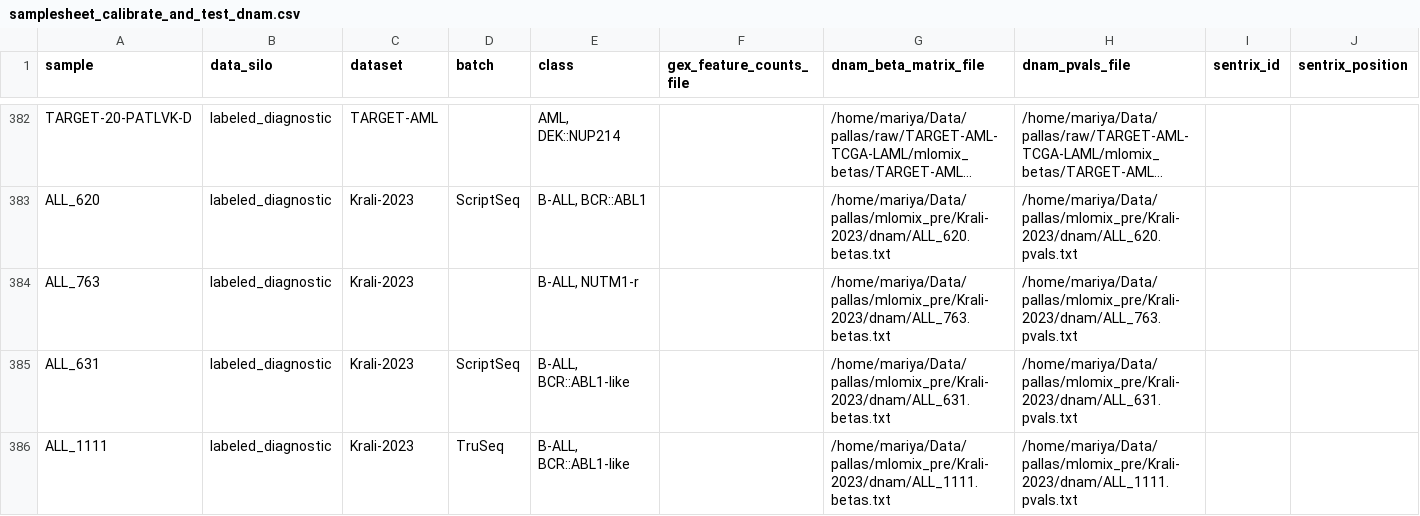
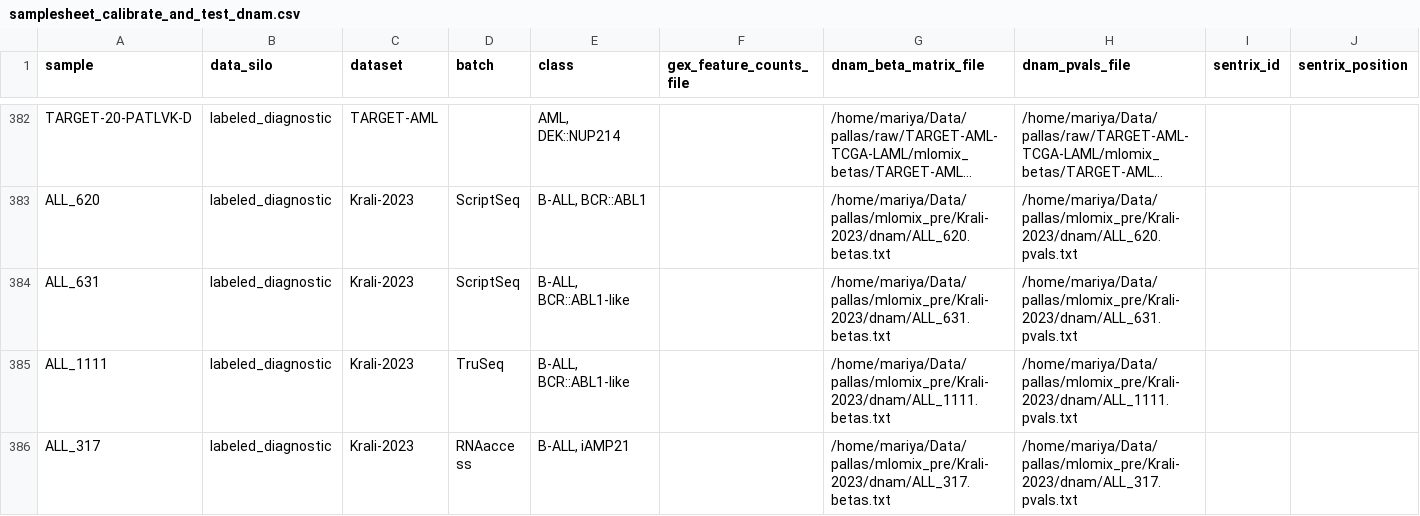
Before and after one commit to Molmed/pallas, a CSV file: preprocessing/mlomix_samplesheets/samplesheet_calibrate_and_test_dnam.csv, drawn as a sheet; only a part is shown, gaps mark what is left out; the shorter side is filled out with more unchanged rows; long unchanged cells end in …; rows hold the shown columns only; the diff names each change by its address in the sheet, - before the commit and + after, or states it on an @@ line.

```diff
--- a/preprocessing/mlomix_samplesheets/samplesheet_calibrate_and_test_dnam.csv
+++ b/preprocessing/mlomix_samplesheets/samplesheet_calibrate_and_test_dnam.csv
-row 384: ALL_763 | labeled_diagnostic | Krali-2023 |  | B-ALL, NUTM1-r |  | /home/mariya/Data/pallas/mlomix_pre/Krali-2023/dnam/ALL_763.betas.txt | /home/mariya/Data/pallas/mlomix_pre/Krali-2023/dnam/ALL_763.pvals.txt
```
Also changed, not shown: preprocessing/mlomix_samplesheets/samplesheet_labeled_diagnostic_bimodal.csv, preprocessing/mlomix_samplesheets/samplesheet_labeled_diagnostic_dnam.csv, 12 other files.
